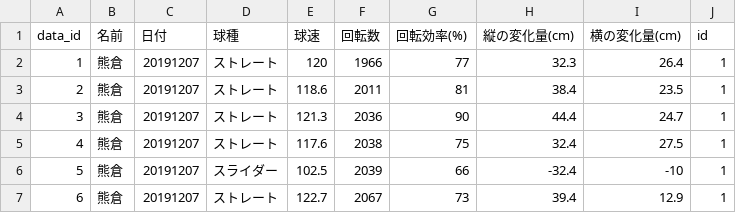
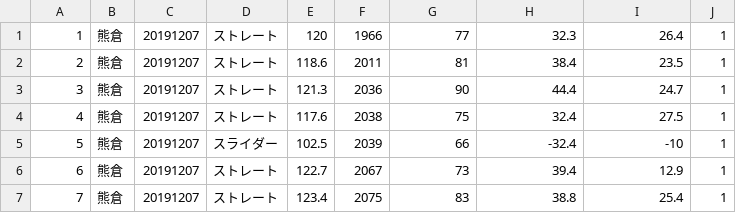
Before and after one commit to klishai/rapsodo_manager, a CSV file: data/insert_data_headless.csv, drawn as a sheet; only a part is shown; the shorter side is filled out with more unchanged rows; the diff names each change by its address in the sheet, - before the commit and + after, or states it on an @@ line.

```diff
--- a/data/insert_data_headless.csv
+++ b/data/insert_data_headless.csv
-row 1: data_id | 名前 | 日付 | 球種 | 球速 | 回転数 | 回転効率(%) | 縦の変化量(cm) | 横の変化量(cm) | id
```
Also changed, not shown: 3 other files.
